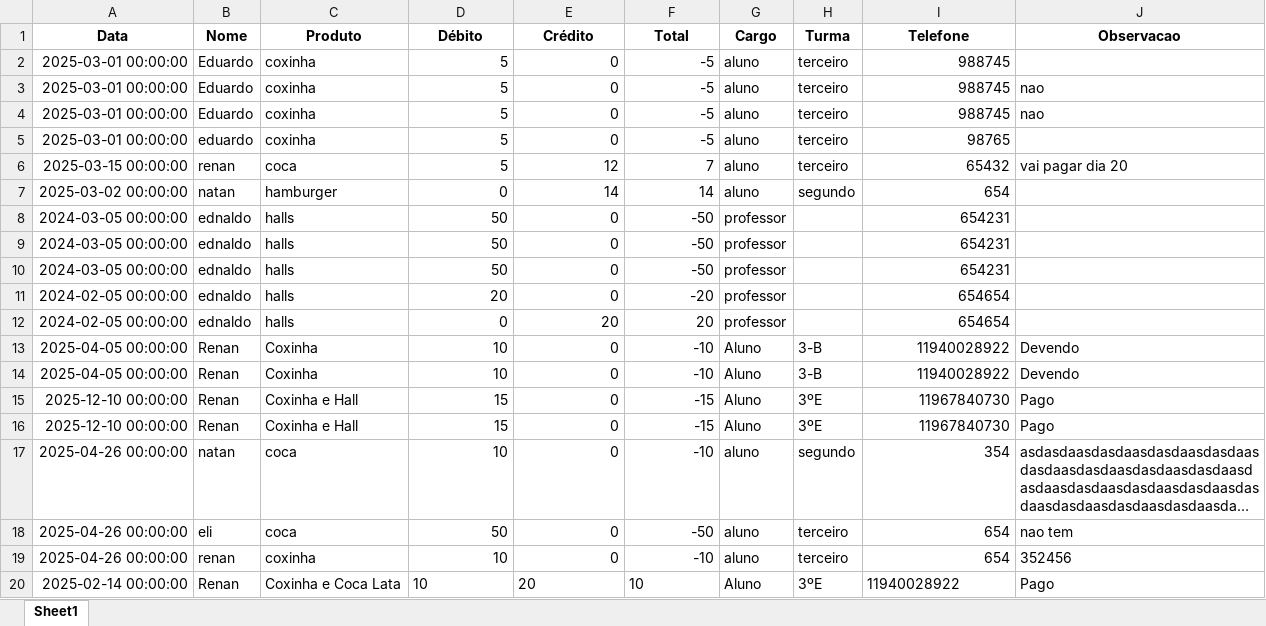
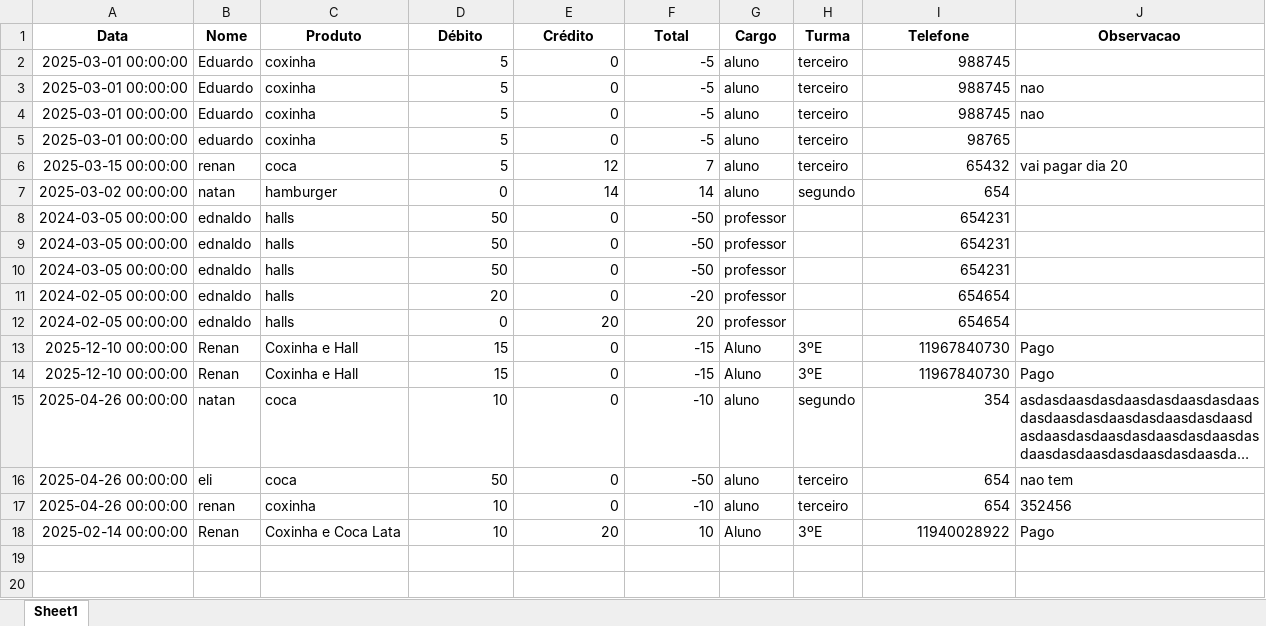
Before and after one commit to natansales221/Cantina, an Excel workbook: db/controle_estoque.xlsx, sheet Sheet1, drawn as a sheet; long unchanged cells end in …; values as stored, in another font and other column widths than the file's, no borders; removed rows and columns are numbered as before the commit, all else as after; the diff names each change by its address in the sheet, - before the commit and + after, or states it on an @@ line.

```diff
--- a/db/controle_estoque.xlsx (sheet Sheet1)
+++ b/db/controle_estoque.xlsx (sheet Sheet1)
-row 13: 2025-04-05 00:00:00 | Renan | Coxinha | 10 | 0 | -10 | Aluno | 3-B | 11940028922 | Devendo
-row 14: 2025-04-05 00:00:00 | Renan | Coxinha | 10 | 0 | -10 | Aluno | 3-B | 11940028922 | Devendo
-D18:F18 alignment: left
+D18:F18 alignment: right
-I18 alignment: left
+I18 alignment: right
```
Also changed, not shown: 2 other files.
